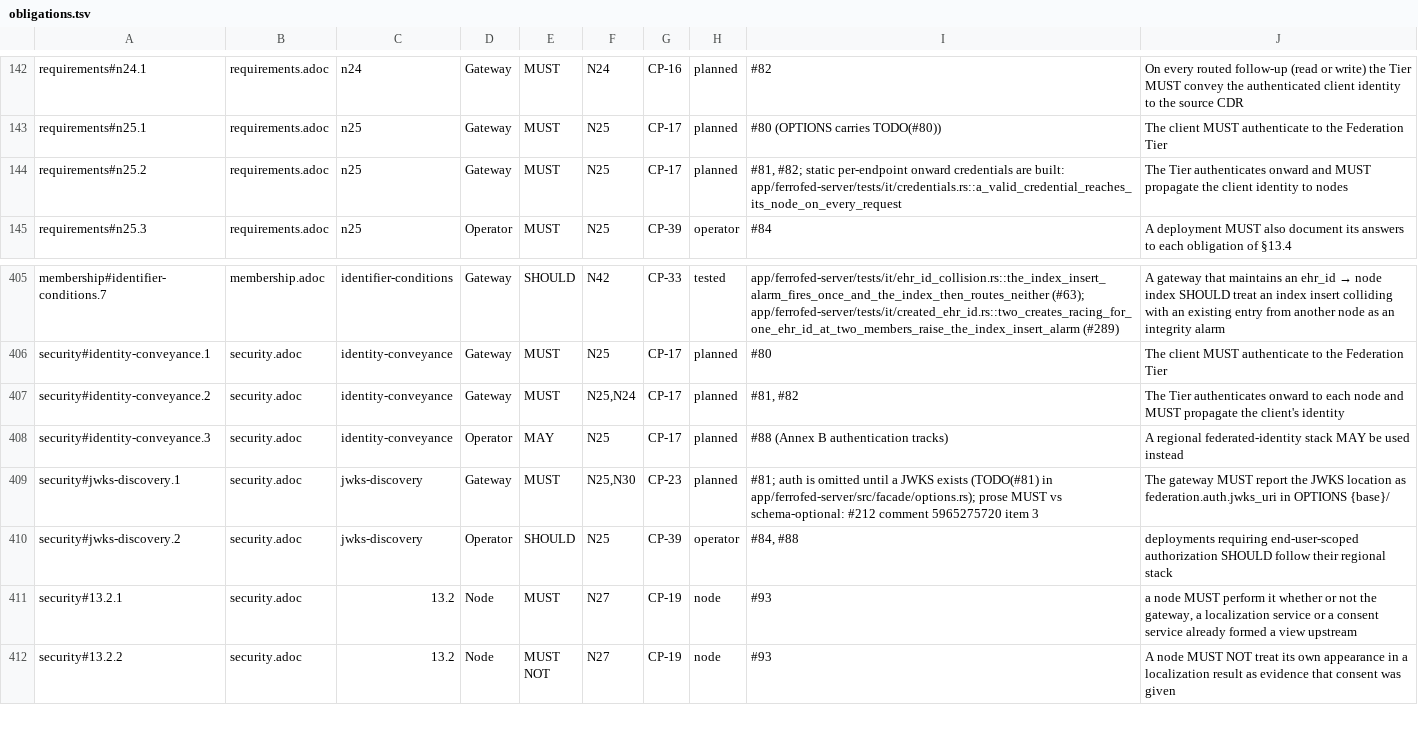
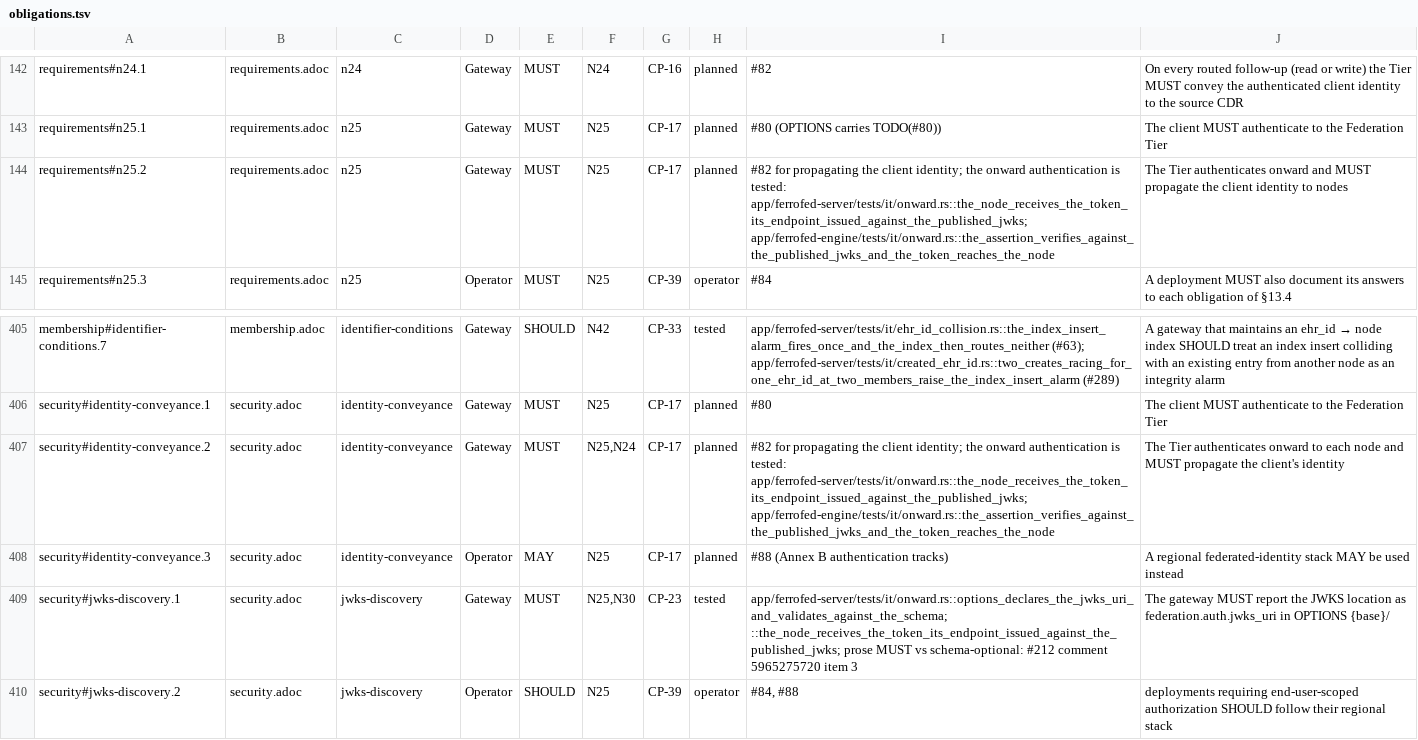
Before and after one commit to FerroHEALTH/FerroFED, a TSV file: conformance/obligations.tsv, drawn as a sheet; only a part is shown, gaps mark what is left out; the shorter side is filled out with more unchanged rows.

```diff
--- a/conformance/obligations.tsv
+++ b/conformance/obligations.tsv
@@ -143,3 +143,3 @@ requirements#n24.1	requirements.adoc	n24	Gateway	MUST	N24	CP-16	planned	#82	On e
 requirements#n25.1	requirements.adoc	n25	Gateway	MUST	N25	CP-17	planned	#80 (OPTIONS carries TODO(#80))	The client MUST authenticate to the Federation Tier
-requirements#n25.2	requirements.adoc	n25	Gateway	MUST	N25	CP-17	planned	#81, #82; static per-endpoint onward credentials are built: app/ferrofed-server/tests/it/credentials.rs::a_valid_credential_reaches_its_node_on_every_request	The Tier authenticates onward and MUST propagate the client identity to nodes
+requirements#n25.2	requirements.adoc	n25	Gateway	MUST	N25	CP-17	planned	#82 for propagating the client identity; the onward authentication is tested: app/ferrofed-server/tests/it/onward.rs::the_node_receives_the_token_its_endpoint_issued_against_the_published_jwks; app/ferrofed-engine/tests/it/onward.rs::the_assertion_verifies_against_the_published_jwks_and_the_token_reaches_the_node	The Tier authenticates onward and MUST propagate the client identity to nodes
 requirements#n25.3	requirements.adoc	n25	Operator	MUST	N25	CP-39	operator	#84	A deployment MUST also document its answers to each obligation of §13.4
@@ -406,5 +406,5 @@ membership#identifier-conditions.7	membership.adoc	identifier-conditions	Gateway
 security#identity-conveyance.1	security.adoc	identity-conveyance	Gateway	MUST	N25	CP-17	planned	#80	The client MUST authenticate to the Federation Tier
-security#identity-conveyance.2	security.adoc	identity-conveyance	Gateway	MUST	N25,N24	CP-17	planned	#81, #82	The Tier authenticates onward to each node and MUST propagate the client's identity
+security#identity-conveyance.2	security.adoc	identity-conveyance	Gateway	MUST	N25,N24	CP-17	planned	#82 for propagating the client identity; the onward authentication is tested: app/ferrofed-server/tests/it/onward.rs::the_node_receives_the_token_its_endpoint_issued_against_the_published_jwks; app/ferrofed-engine/tests/it/onward.rs::the_assertion_verifies_against_the_published_jwks_and_the_token_reaches_the_node	The Tier authenticates onward to each node and MUST propagate the client's identity
 security#identity-conveyance.3	security.adoc	identity-conveyance	Operator	MAY	N25	CP-17	planned	#88 (Annex B authentication tracks)	A regional federated-identity stack MAY be used instead
-security#jwks-discovery.1	security.adoc	jwks-discovery	Gateway	MUST	N25,N30	CP-23	planned	#81; auth is omitted until a JWKS exists (TODO(#81) in app/ferrofed-server/src/facade/options.rs); prose MUST vs schema-optional: #212 comment 5965275720 item 3	The gateway MUST report the JWKS location as federation.auth.jwks_uri in OPTIONS {base}/
+security#jwks-discovery.1	security.adoc	jwks-discovery	Gateway	MUST	N25,N30	CP-23	tested	app/ferrofed-server/tests/it/onward.rs::options_declares_the_jwks_uri_and_validates_against_the_schema; ::the_node_receives_the_token_its_endpoint_issued_against_the_published_jwks; prose MUST vs schema-optional: #212 comment 5965275720 item 3	The gateway MUST report the JWKS location as federation.auth.jwks_uri in OPTIONS {base}/
 security#jwks-discovery.2	security.adoc	jwks-discovery	Operator	SHOULD	N25	CP-39	operator	#84, #88	deployments requiring end-user-scoped authorization SHOULD follow their regional stack
```
Also changed, not shown: conformance/matrix.tsv, 50 other files.
